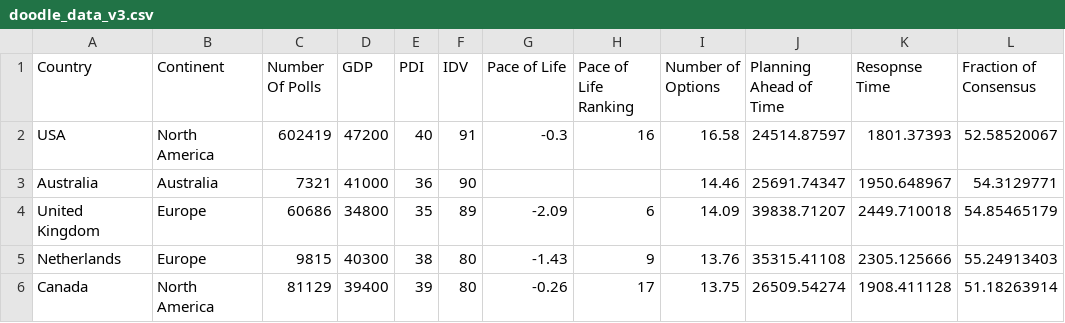
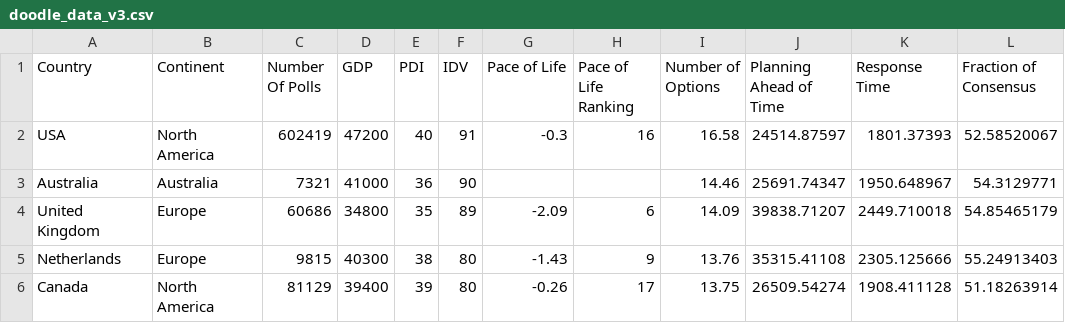
Before and after one commit to acatwang/doodle-viz, a CSV file: static/data/doodle_data_v3.csv, drawn as a sheet; only a part is shown.

Commit message:
fix typo in data_v3

```diff
--- a/static/data/doodle_data_v3.csv
+++ b/static/data/doodle_data_v3.csv
@@ -1,2 +1,2 @@
-Country,Continent,Number Of Polls,GDP,PDI,IDV,Pace of Life,Pace of Life Ranking,Number of Options,Planning Ahead of Time,Resopnse Time,Fraction of Consensus
+Country,Continent,Number Of Polls,GDP,PDI,IDV,Pace of Life,Pace of Life Ranking,Number of Options,Planning Ahead of Time,Response Time,Fraction of Consensus
 USA,North America,602419,47200,40,91,-0.3,16,16.58,24514.87597,1801.37393,52.58520067
```
Also changed, not shown: 2 other files.
